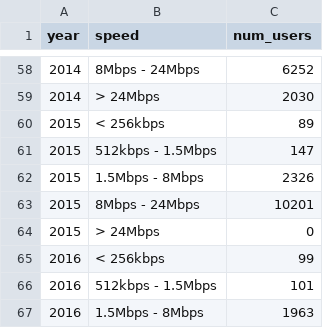
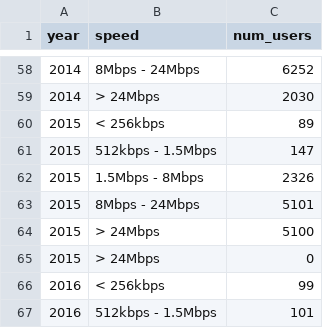
Before and after one commit to Blake-Haydon/FIT3179_2021_S2_W10, a CSV file: docs/data/internet_activity/internet_speeds.csv, drawn as a sheet; only a part is shown, gaps mark what is left out; the shorter side is filled out with more unchanged rows.

```diff
--- a/docs/data/internet_activity/internet_speeds.csv
+++ b/docs/data/internet_activity/internet_speeds.csv
@@ -62,3 +62,4 @@
 2015,1.5Mbps - 8Mbps,2326
-2015,8Mbps - 24Mbps,10201
+2015,8Mbps - 24Mbps,5101
+2015,> 24Mbps,5100
 2015,> 24Mbps,0
```
Also changed, not shown: 2 other files.
